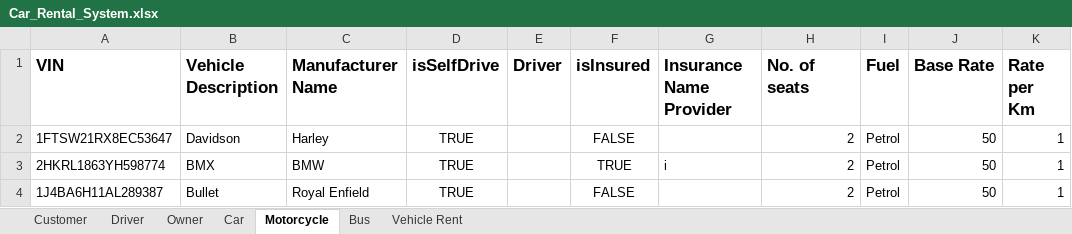
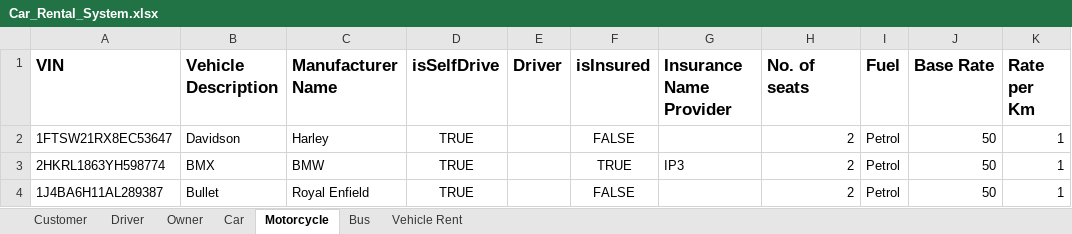
Before and after one commit to amnnkaur/Group4_FinalProject, an Excel workbook: Car_Rental_System.xlsx, sheet Motorcycle, drawn as a sheet; only a part is shown; values as stored, in another font and other column widths than the file's, no borders; the diff names each change by its address in the sheet, - before the commit and + after, or states it on an @@ line.

```diff
--- a/Car_Rental_System.xlsx (sheet Motorcycle)
+++ b/Car_Rental_System.xlsx (sheet Motorcycle)
-G3 (Insurance Name Provider): i
+G3 (Insurance Name Provider): IP3
```
Also changed, not shown: sheet Owner, sheet Customer, sheet Driver, sheet Car, sheet Bus, 1 other file.
